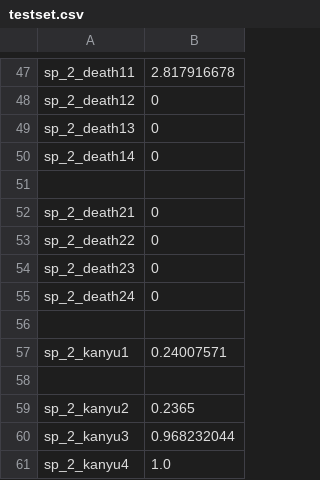
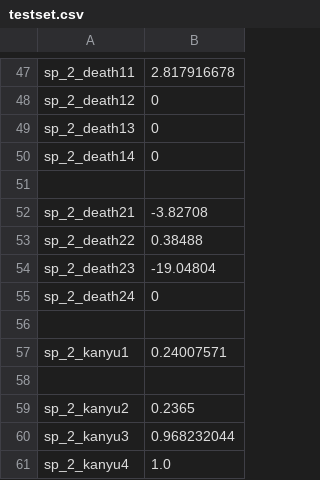
Before and after one commit to m-o-kobe/home, a CSV file: kamchatka/simulator/data/testset.csv, drawn as a sheet; only a part is shown, gaps mark what is left out; the diff covers the shown part only.

```diff
--- a/kamchatka/simulator/data/testset.csv
+++ b/kamchatka/simulator/data/testset.csv
@@ -51,5 +51,5 @@
 
-"sp_2_death21", 0
-"sp_2_death22", 0
-"sp_2_death23", 0
+"sp_2_death21", -3.82708
+"sp_2_death22", 0.38488
+"sp_2_death23", -19.04804
 "sp_2_death24", 0
```
Also changed, not shown: 7 added rows and 11 edited cells elsewhere in this file, 11 other files.
